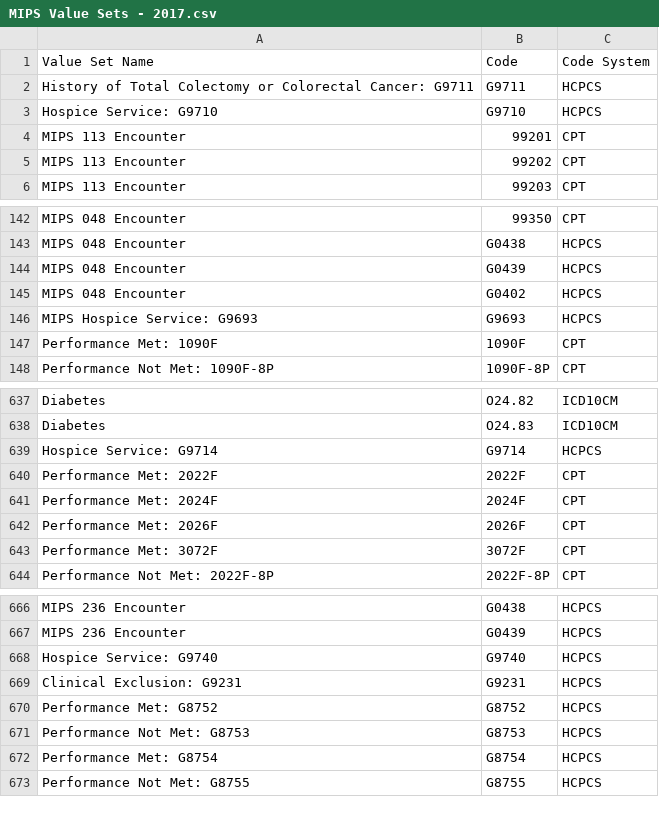
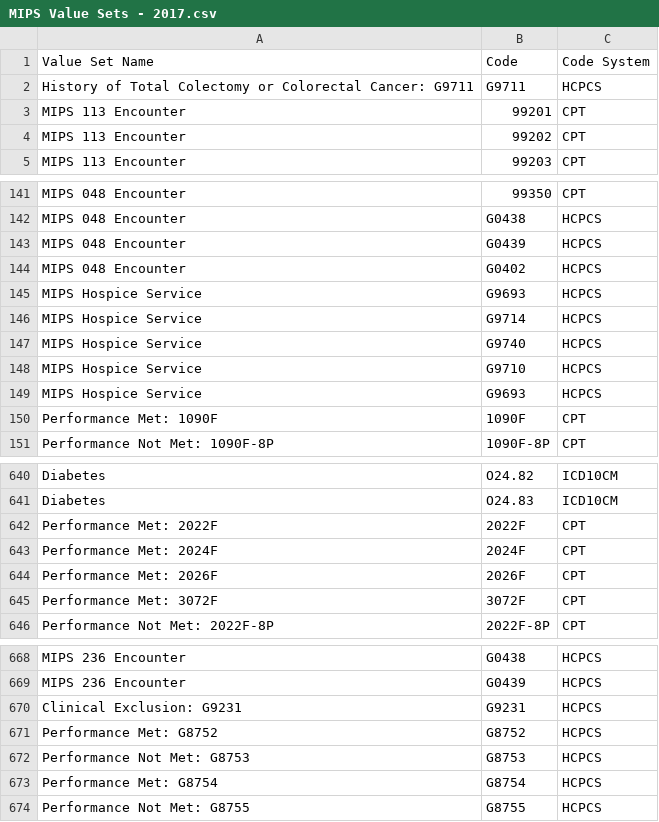
Before and after one commit to hpmsnell/measures, a CSV file: value_sets/MIPS Value Sets - 2017.csv, drawn as a sheet; only a part is shown, gaps mark what is left out.

Commit message:
Update specs and test data to reflect condensed hospice value set

```diff
--- a/value_sets/MIPS Value Sets - 2017.csv
+++ b/value_sets/MIPS Value Sets - 2017.csv
@@ -2,3 +2,2 @@ Value Set Name,Code,Code System
 History of Total Colectomy or Colorectal Cancer: G9711,G9711,HCPCS
-Hospice Service: G9710,G9710,HCPCS
 MIPS 113 Encounter,99201,CPT
@@ -145,3 +144,7 @@ MIPS 048 Encounter,G0439,HCPCS
 MIPS 048 Encounter,G0402,HCPCS
-MIPS Hospice Service: G9693,G9693,HCPCS
+MIPS Hospice Service,G9693,HCPCS
+MIPS Hospice Service,G9714,HCPCS
+MIPS Hospice Service,G9740,HCPCS
+MIPS Hospice Service,G9710,HCPCS
+MIPS Hospice Service,G9693,HCPCS
 Performance Met: 1090F,1090F,CPT
@@ -638,3 +641,2 @@ Diabetes,O24.82,ICD10CM
 Diabetes,O24.83,ICD10CM
-Hospice Service: G9714,G9714,HCPCS
 Performance Met: 2022F,2022F,CPT
@@ -667,3 +669,2 @@ MIPS 236 Encounter,G0438,HCPCS
 MIPS 236 Encounter,G0439,HCPCS
-Hospice Service: G9740,G9740,HCPCS
 Clinical Exclusion: G9231,G9231,HCPCS
```
Also changed, not shown: 29 other files.
